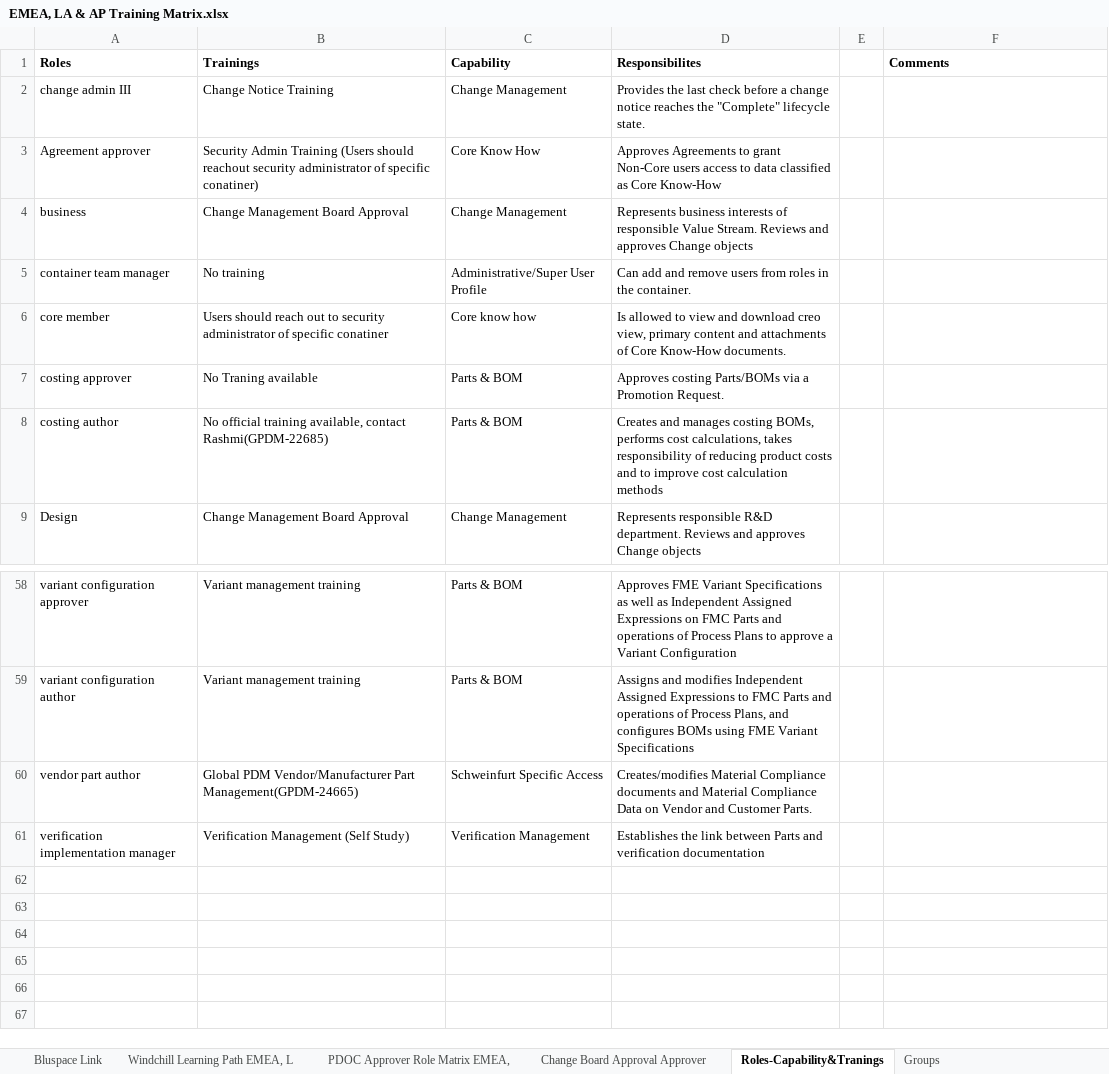
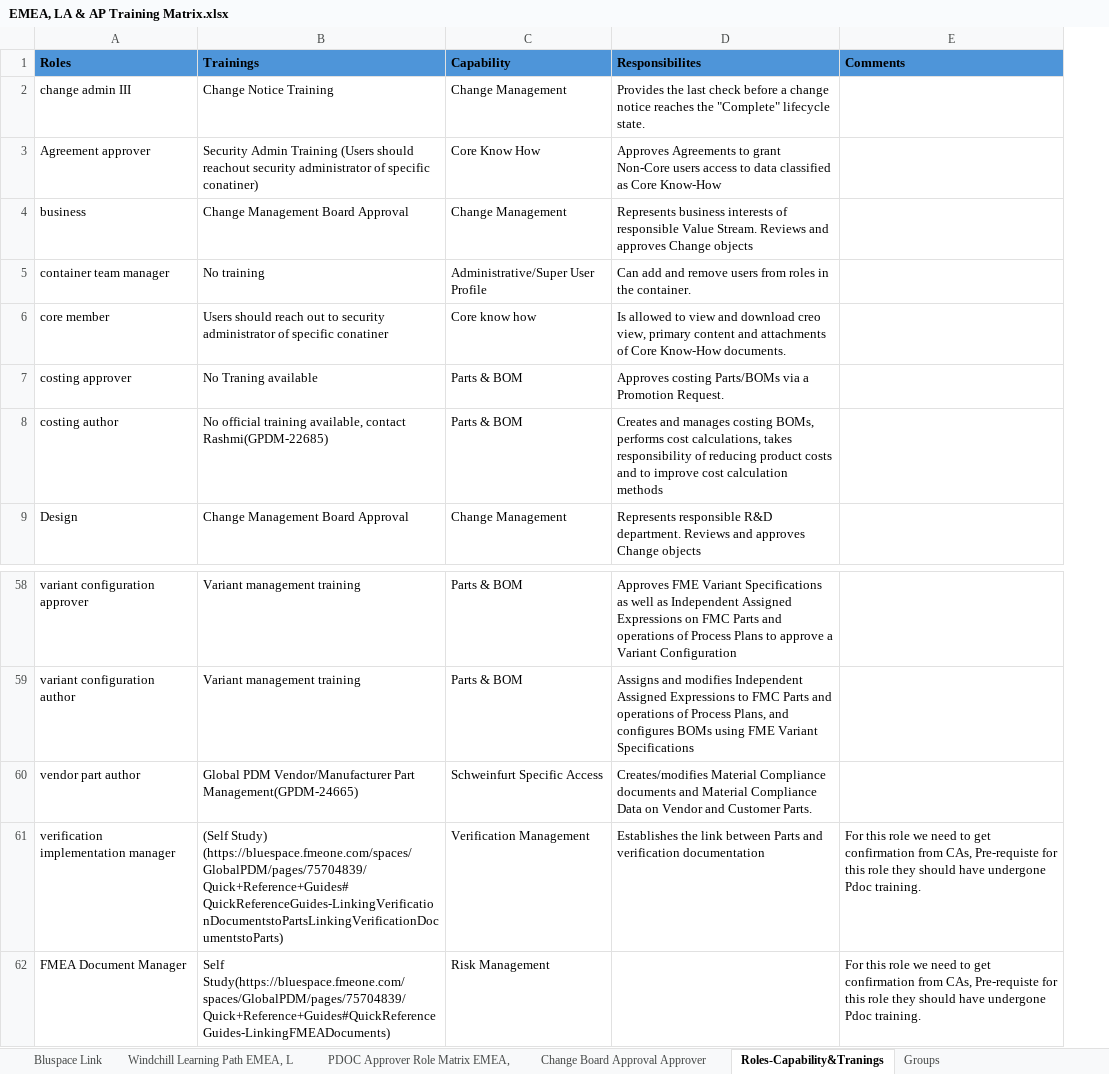
Before and after one commit to hashcodes7/rag-closed-context-qa, an Excel workbook: knowledge_source/Windchill GPDM & Windchill NA/Windchill GPDM/GPDM-User Management/EMEA, LA & AP Training Matrix.xlsx, sheet Roles-Capability&Tranings, drawn as a sheet; only a part is shown, gaps mark what is left out; values as stored, in another font and other column widths than the file's, no borders; removed rows and columns are numbered as before the commit, all else as after; ↵ is a line break in a cell; the diff names each change by its address in the sheet, - before the commit and + after, or states it on an @@ line.

```diff
--- a/knowledge_source/Windchill GPDM & Windchill NA/Windchill GPDM/GPDM-User Management/EMEA, LA & AP Training Matrix.xlsx (sheet Roles-Capability&Tranings)
+++ b/knowledge_source/Windchill GPDM & Windchill NA/Windchill GPDM/GPDM-User Management/EMEA, LA & AP Training Matrix.xlsx (sheet Roles-Capability&Tranings)
-column E, empty
-A1:D1 fill: none
+A1:D1 fill: #4E95D9
-E1 fill: none
+E1 fill: #4E95D9
-B61 (Trainings): Verification Management (Self Study)
+B61 (Trainings): (Self Study) (https://bluespace.fmeone.com/spaces/GlobalPDM/pages/75704839/Quick+Reference+Guides# ↵ QuickReferenceGuides-LinkingVerificationDocumentstoPartsLinkingVerificationDocumentstoParts)
-E61 (Comments): (empty)
+E61 (Comments): For this role we need to get confirmation from CAs, Pre-requiste for this role they should have undergone Pdoc training.
+row 62: FMEA Document Manager | Self Study(https://bluespace.fmeone.com/spaces/GlobalPDM/pages/75704839/Quick+Reference+Guides#QuickReferenceGuides-LinkingFMEADocuments) | Risk Management |  | For this role we need to get confirmation from CAs, Pre-requiste for this role they should have undergone Pdoc training.
```
Also changed, not shown: sheet Windchill Learning Path EMEA, L, 38 other files.
